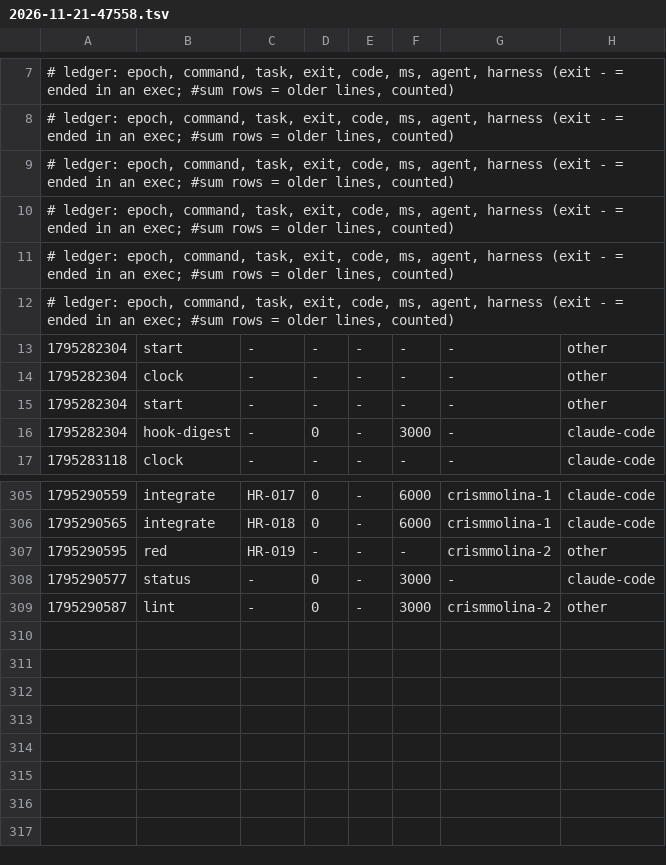
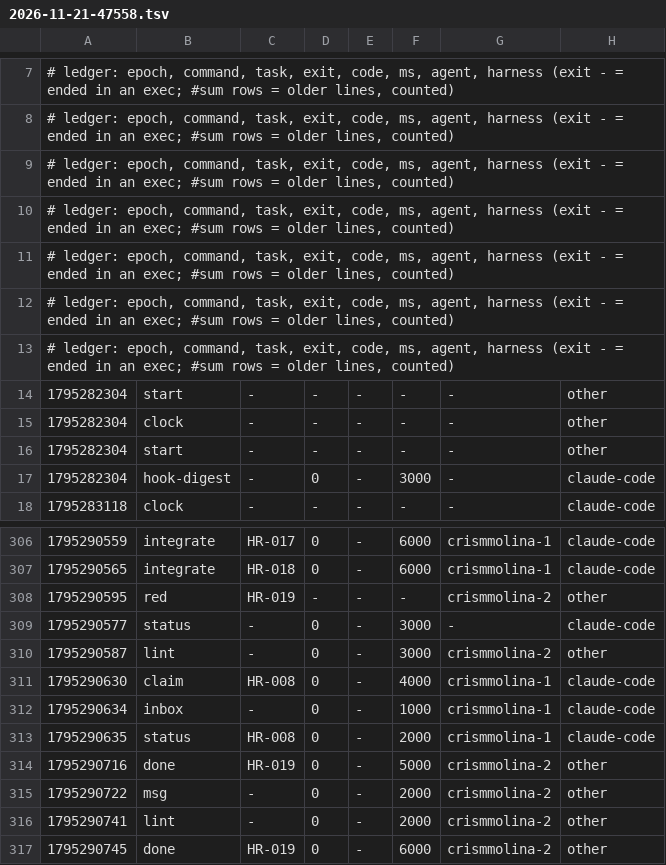
Before and after one commit to crisMmolina/Vibeathon-2026, a TSV file: metrics/2026-11-21-47558.tsv, drawn as a sheet; only a part is shown, gaps mark what is left out; the diff names each change by its address in the sheet, - before the commit and + after, or states it on an @@ line.

Commit message:
uak: blackbox +1, metrics +7

```diff
--- a/metrics/2026-11-21-47558.tsv
+++ b/metrics/2026-11-21-47558.tsv
+row 13: # ledger: epoch, command, task, exit, code, ms, agent, harness (exit - = ended in an exec; #sum rows = older lines, counted)
+row 311: 1795290630 | claim | HR-008 | 0 | - | 4000 | crismmolina-1 | claude-code
+row 312: 1795290634 | inbox | - | 0 | - | 1000 | crismmolina-1 | claude-code
+row 313: 1795290635 | status | HR-008 | 0 | - | 2000 | crismmolina-1 | claude-code
+row 314: 1795290716 | done | HR-019 | 0 | - | 5000 | crismmolina-2 | other
+row 315: 1795290722 | msg | - | 0 | - | 2000 | crismmolina-2 | other
+row 316: 1795290741 | lint | - | 0 | - | 2000 | crismmolina-2 | other
+row 317: 1795290745 | done | HR-019 | 0 | - | 6000 | crismmolina-2 | other
```
Also changed, not shown: 1 other file.
